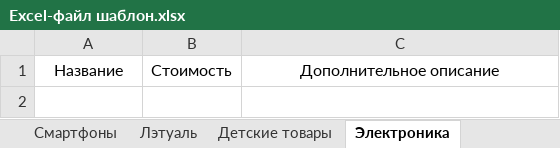
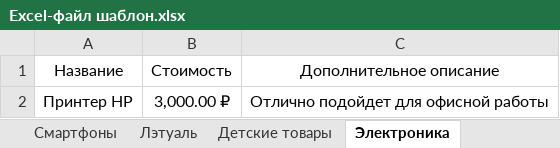
Before and after one commit to gderpy/pantry_nytva_bot, an Excel workbook: excel_files/Excel-файл шаблон.xlsx, sheet Электроника, drawn as a sheet; values as stored, in another font and other column widths than the file's, no borders; the diff names each change by its address in the sheet, - before the commit and + after, or states it on an @@ line.

```diff
--- a/excel_files/Excel-файл шаблон.xlsx (sheet Электроника)
+++ b/excel_files/Excel-файл шаблон.xlsx (sheet Электроника)
+row 2: Принтер HP | 3,000.00 ₽ | Отлично подойдет для офисной работы
```
Also changed, not shown: sheet Ноутбуки, sheet На продажу, sheet Телевизоры, sheet Заявки, sheet Смартфоны, sheet Лэтуаль, 2 more sheets, 20 other files.
